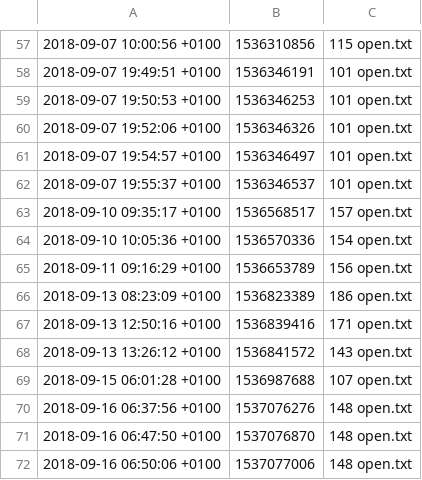
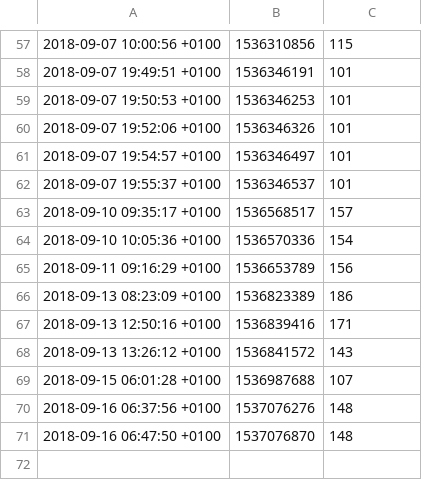
Before and after one commit to joereddington/metatodo, a CSV file: charts/logsize.csv, drawn as a sheet; only a part is shown, gaps mark what is left out; the diff covers the shown part only.

```diff
--- a/charts/logsize.csv
+++ b/charts/logsize.csv
@@ -57,16 +57,15 @@
-2018-09-07 10:00:56 +0100, 1536310856, 115 open.txt
-2018-09-07 19:49:51 +0100, 1536346191, 101 open.txt
-2018-09-07 19:50:53 +0100, 1536346253, 101 open.txt
-2018-09-07 19:52:06 +0100, 1536346326, 101 open.txt
-2018-09-07 19:54:57 +0100, 1536346497, 101 open.txt
-2018-09-07 19:55:37 +0100, 1536346537, 101 open.txt
-2018-09-10 09:35:17 +0100, 1536568517, 157 open.txt
-2018-09-10 10:05:36 +0100, 1536570336, 154 open.txt
-2018-09-11 09:16:29 +0100, 1536653789, 156 open.txt
-2018-09-13 08:23:09 +0100, 1536823389, 186 open.txt
-2018-09-13 12:50:16 +0100, 1536839416, 171 open.txt
-2018-09-13 13:26:12 +0100, 1536841572, 143 open.txt
-2018-09-15 06:01:28 +0100, 1536987688, 107 open.txt
-2018-09-16 06:37:56 +0100, 1537076276, 148 open.txt
-2018-09-16 06:47:50 +0100, 1537076870, 148 open.txt
-2018-09-16 06:50:06 +0100, 1537077006, 148 open.txt
+2018-09-07 10:00:56 +0100, 1536310856, 115
+2018-09-07 19:49:51 +0100, 1536346191, 101
+2018-09-07 19:50:53 +0100, 1536346253, 101
+2018-09-07 19:52:06 +0100, 1536346326, 101
+2018-09-07 19:54:57 +0100, 1536346497, 101
+2018-09-07 19:55:37 +0100, 1536346537, 101
+2018-09-10 09:35:17 +0100, 1536568517, 157
+2018-09-10 10:05:36 +0100, 1536570336, 154
+2018-09-11 09:16:29 +0100, 1536653789, 156
+2018-09-13 08:23:09 +0100, 1536823389, 186
+2018-09-13 12:50:16 +0100, 1536839416, 171
+2018-09-13 13:26:12 +0100, 1536841572, 143
+2018-09-15 06:01:28 +0100, 1536987688, 107
+2018-09-16 06:37:56 +0100, 1537076276, 148
+2018-09-16 06:47:50 +0100, 1537076870, 148
```
Also changed, not shown: 56 edited cells elsewhere in this file, 3 other files.
